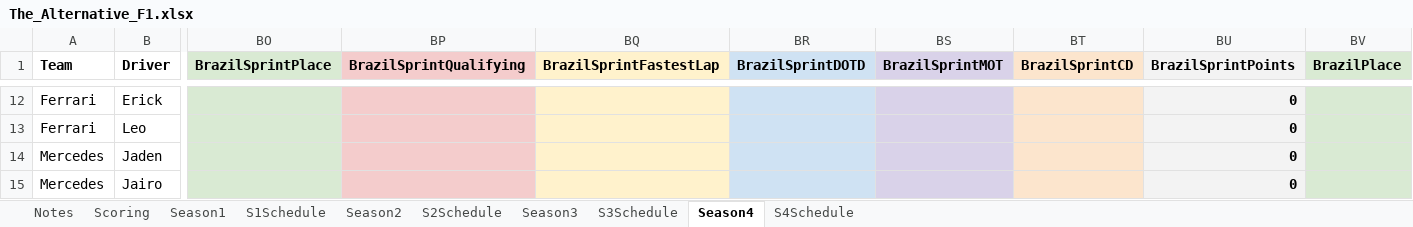
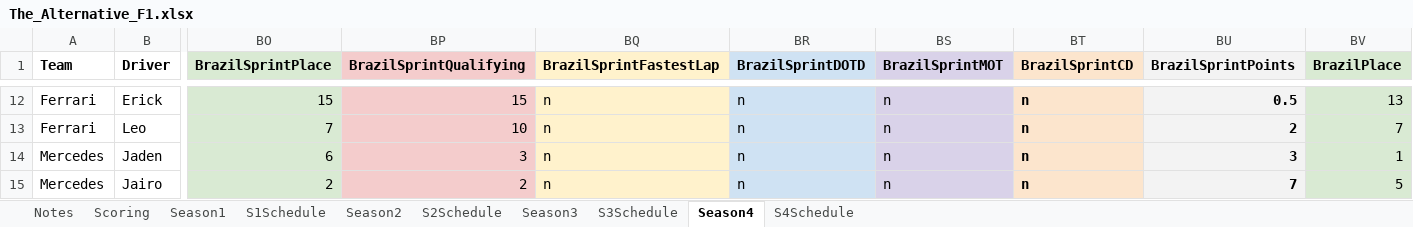
Before and after one commit to PKnowlez/F1Season4, an Excel workbook: The_Alternative_F1.xlsx, sheet Season4, drawn as a sheet; only a part is shown, gaps mark what is left out; values as stored, in another font and other column widths than the file's, no borders; charts and pictures not drawn; the diff covers the shown part only; the diff names each change by its address in the sheet, - before the commit and + after, or states it on an @@ line.

Commit message:
brazil points

```diff
--- a/The_Alternative_F1.xlsx (sheet Season4)
+++ b/The_Alternative_F1.xlsx (sheet Season4)
-BO12 (BrazilSprintPlace): (empty)
+BO12 (BrazilSprintPlace): 15
-BP12 (BrazilSprintQualifying): (empty)
+BP12 (BrazilSprintQualifying): 15
-BQ12:BQ15 (BrazilSprintFastestLap): (empty)
+BQ12:BQ15 (BrazilSprintFastestLap): n
-BR12:BR15 (BrazilSprintDOTD): (empty)
+BR12:BR15 (BrazilSprintDOTD): n
-BS12:BS15 (BrazilSprintMOT): (empty)
+BS12:BS15 (BrazilSprintMOT): n
-BT12:BT15 (BrazilSprintCD): (empty)
+BT12:BT15 (BrazilSprintCD): n
-BU12 (BrazilSprintPoints): 0
+BU12 (BrazilSprintPoints): 0.5
-BV12 (BrazilPlace): (empty)
+BV12 (BrazilPlace): 13
-BO13 (BrazilSprintPlace): (empty)
+BO13 (BrazilSprintPlace): 7
-BP13 (BrazilSprintQualifying): (empty)
+BP13 (BrazilSprintQualifying): 10
-BU13 (BrazilSprintPoints): 0
+BU13 (BrazilSprintPoints): 2
-BV13 (BrazilPlace): (empty)
+BV13 (BrazilPlace): 7
-BO14 (BrazilSprintPlace): (empty)
+BO14 (BrazilSprintPlace): 6
-BP14 (BrazilSprintQualifying): (empty)
+BP14 (BrazilSprintQualifying): 3
-BU14 (BrazilSprintPoints): 0
+BU14 (BrazilSprintPoints): 3
-BV14 (BrazilPlace): (empty)
+BV14 (BrazilPlace): 1
-BO15 (BrazilSprintPlace): (empty)
+BO15 (BrazilSprintPlace): 2
-BP15 (BrazilSprintQualifying): (empty)
+BP15 (BrazilSprintQualifying): 2
-BU15 (BrazilSprintPoints): 0
+BU15 (BrazilSprintPoints): 7
-BV15 (BrazilPlace): (empty)
+BV15 (BrazilPlace): 5
```
Also changed, not shown: 158 edited cells elsewhere in this sheet, formulas that keep their value.
